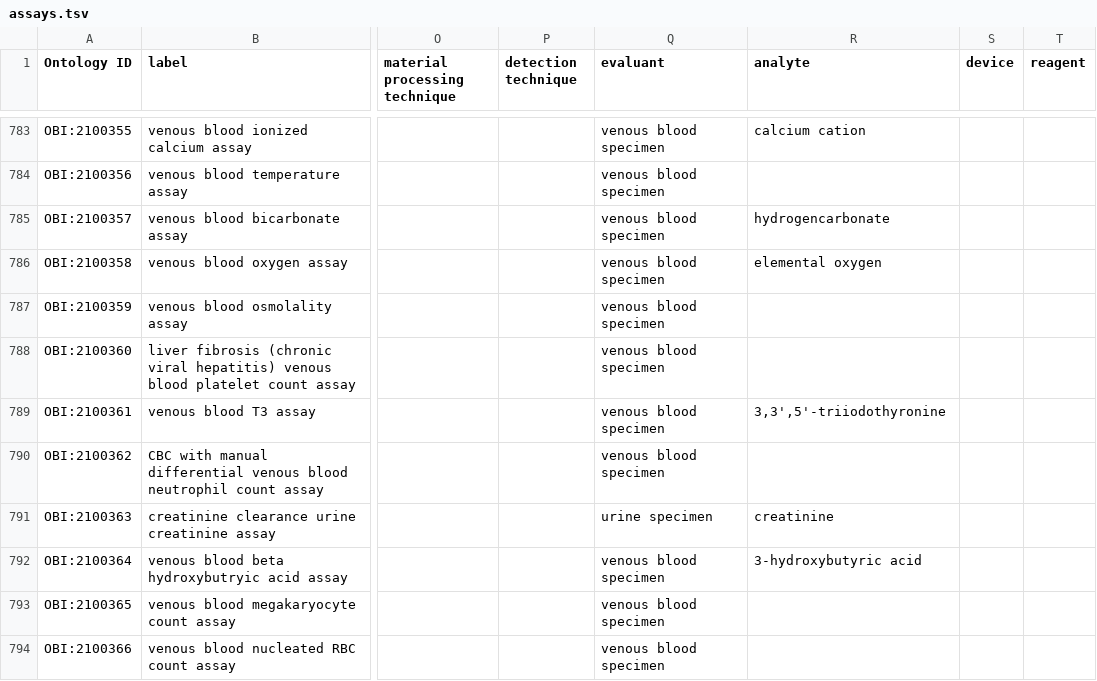
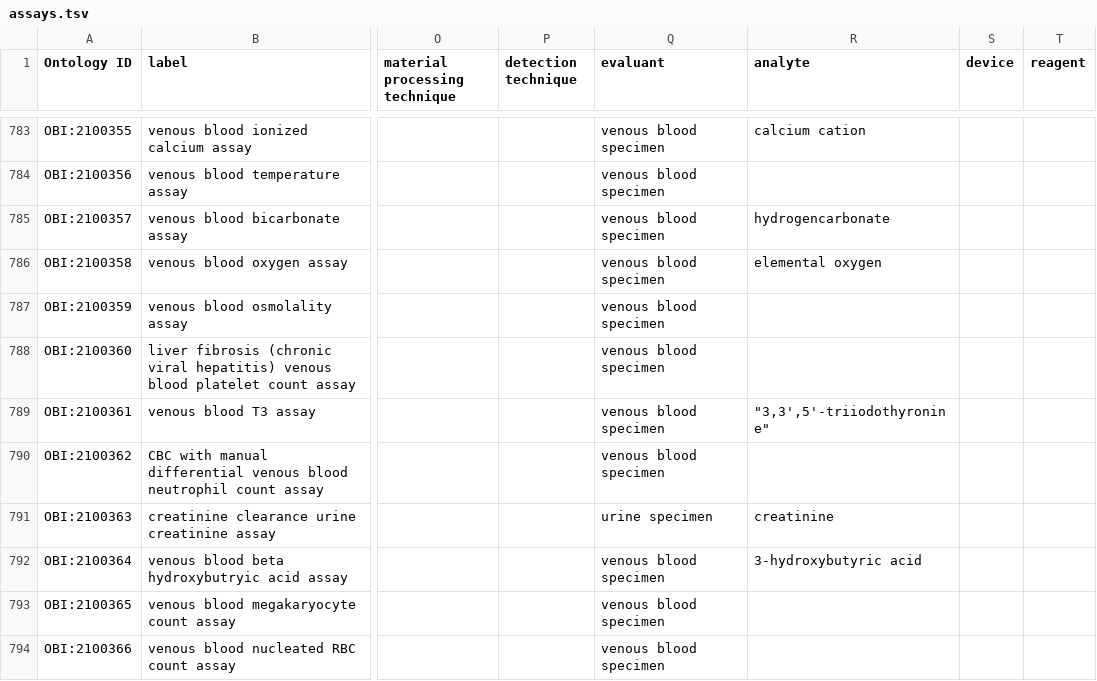
Before and after one commit to cthoyt/obi, a TSV file: src/ontology/templates/assays.tsv, drawn as a sheet; only a part is shown, gaps mark what is left out; the diff covers the shown part only; the diff names each change by its address in the sheet, - before the commit and + after, or states it on an @@ line.

```diff
--- a/src/ontology/templates/assays.tsv
+++ b/src/ontology/templates/assays.tsv
-R789 (analyte): 3,3',5'-triiodothyronine
+R789 (analyte): "3,3',5'-triiodothyronine"
```
Also changed, not shown: 6 edited cells elsewhere in this file.
